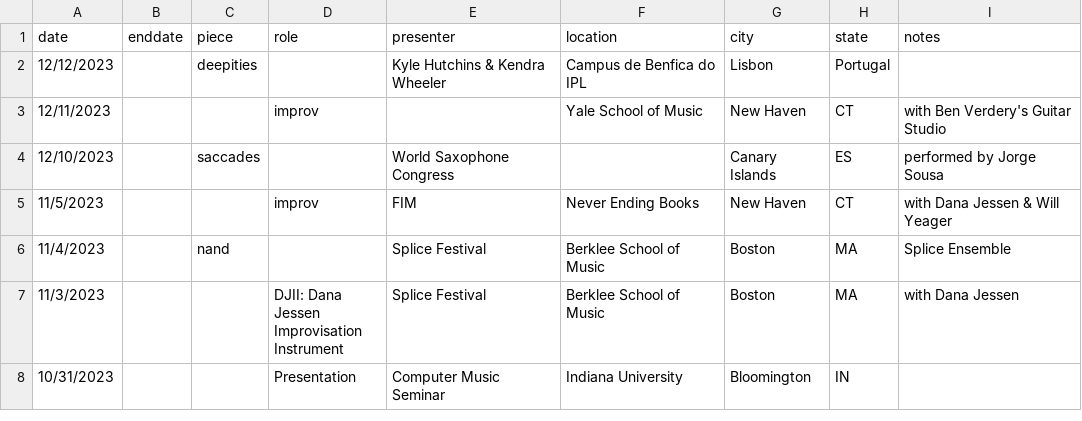
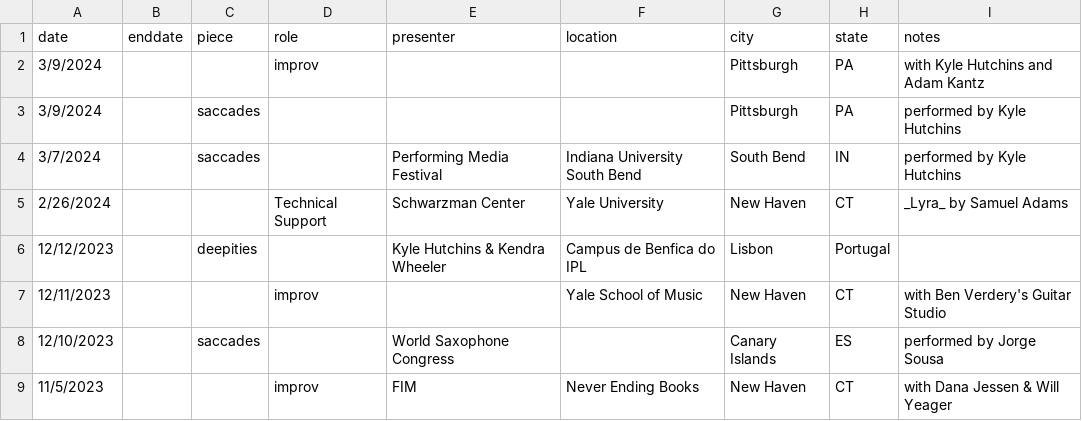
Before and after one commit to tedmoore/tedmoore.github.io, a CSV file: python/perf-appear.csv, drawn as a sheet; only a part is shown; the shorter side is filled out with more unchanged rows; the diff names each change by its address in the sheet, - before the commit and + after, or states it on an @@ line.

```diff
--- a/python/perf-appear.csv
+++ b/python/perf-appear.csv
+row 2: 3/9/2024 |  |  | improv |  |  | Pittsburgh | PA | with Kyle Hutchins and Adam Kantz
+row 3: 3/9/2024 |  | saccades |  |  |  | Pittsburgh | PA | performed by Kyle Hutchins
+row 4: 3/7/2024 |  | saccades |  | Performing Media Festival | Indiana University South Bend | South Bend | IN | performed by Kyle Hutchins
+row 5: 2/26/2024 |  |  | Technical Support | Schwarzman Center | Yale University | New Haven | CT | _Lyra_ by Samuel Adams
```
Also changed, not shown: 7 other files.
